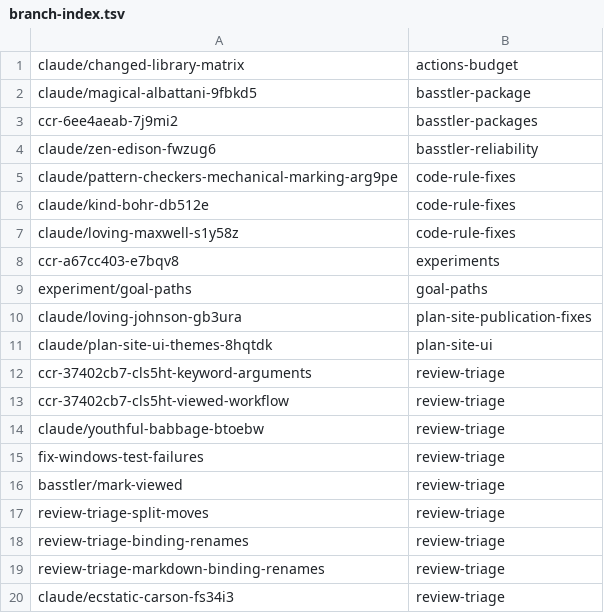
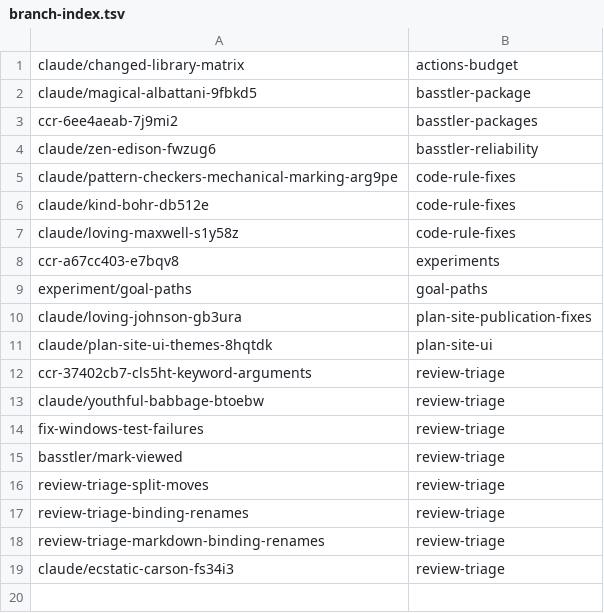
Before and after one commit to KAOS-repositories/basstler, a TSV file: .claude/personal/plans/_generated/branch-index.tsv, drawn as a sheet; the diff names each change by its address in the sheet, - before the commit and + after, or states it on an @@ line.

Commit message:
Record merged plan items

```diff
--- a/.claude/personal/plans/_generated/branch-index.tsv
+++ b/.claude/personal/plans/_generated/branch-index.tsv
-row 13: ccr-37402cb7-cls5ht-viewed-workflow | review-triage
```
Also changed, not shown: 1 other file.
